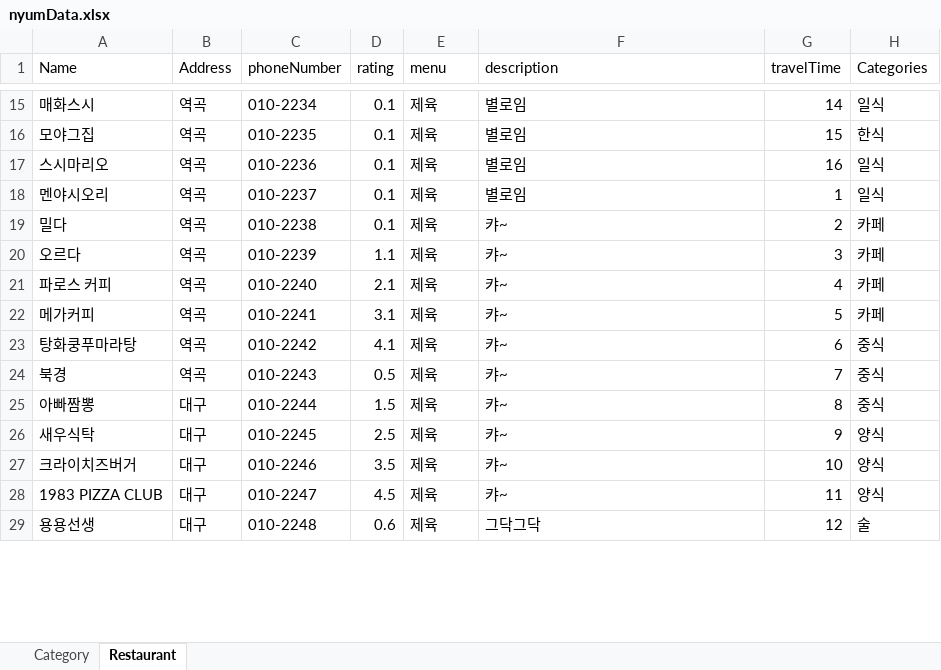
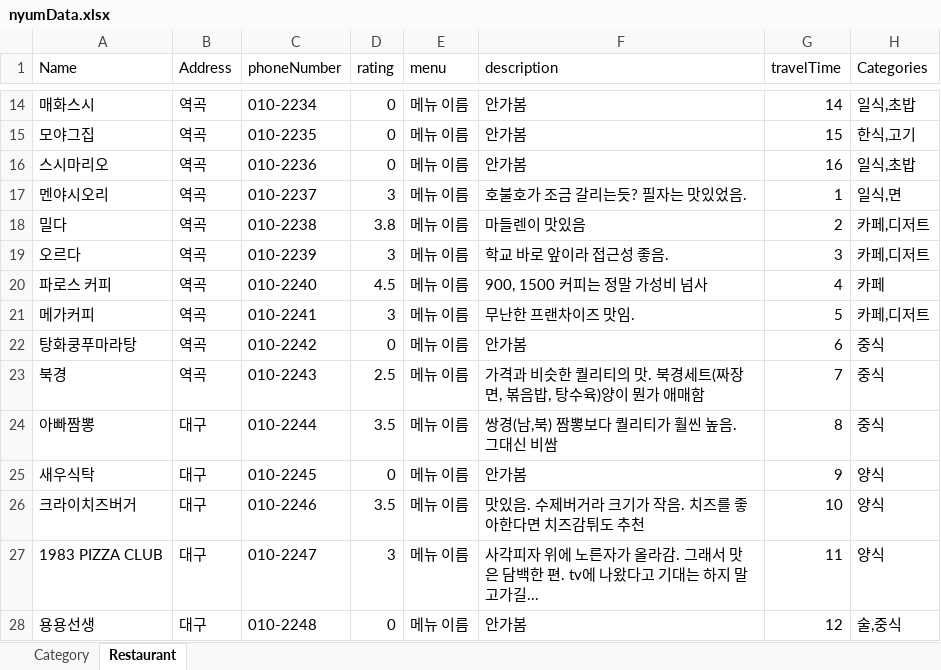
Before and after one commit to dfdfg42/nyum-tolic, an Excel workbook: src/main/resources/Data/nyumData.xlsx, sheet Restaurant, drawn as a sheet; only a part is shown, gaps mark what is left out; values as stored, in another font and other column widths than the file's, no borders; addresses are those after the commit; the diff covers the shown part only; the diff names each change by its address in the sheet, - before the commit and + after, or states it on an @@ line.

```diff
--- a/src/main/resources/Data/nyumData.xlsx (sheet Restaurant)
+++ b/src/main/resources/Data/nyumData.xlsx (sheet Restaurant)
-D14:D16 (rating): 0.1
+D14:D16 (rating): 0
-E14:E28 (menu): 제육
+E14:E28 (menu): 메뉴 이름
-F14:F16 (description): 별로임
+F14:F16 (description): 안가봄
-H14 (Categories): 일식
+H14 (Categories): 일식,초밥
-H15 (Categories): 한식
+H15 (Categories): 한식,고기
-H16 (Categories): 일식
+H16 (Categories): 일식,초밥
-D17 (rating): 0.1
+D17 (rating): 3
-F17 (description): 별로임
+F17 (description): 호불호가 조금 갈리는듯? 필자는 맛있었음.
-H17 (Categories): 일식
+H17 (Categories): 일식,면
-D18 (rating): 0.1
+D18 (rating): 3.8
-F18 (description): 캬~
+F18 (description): 마들렌이 맛있음
-H18:H19 (Categories): 카페
+H18:H19 (Categories): 카페,디저트
-D19 (rating): 1.1
+D19 (rating): 3
-F19 (description): 캬~
+F19 (description): 학교 바로 앞이라 접근성 좋음.
-D20 (rating): 2.1
+D20 (rating): 4.5
-F20 (description): 캬~
+F20 (description): 900, 1500 커피는 정말 가성비 넘사
-D21 (rating): 3.1
+D21 (rating): 3
-F21 (description): 캬~
+F21 (description): 무난한 프랜차이즈 맛임.
-H21 (Categories): 카페
+H21 (Categories): 카페,디저트
-D22 (rating): 4.1
+D22 (rating): 0
-F22 (description): 캬~
+F22 (description): 안가봄
-D23 (rating): 0.5
+D23 (rating): 2.5
-F23 (description): 캬~
+F23 (description): 가격과 비슷한 퀄리티의 맛. 북경세트(짜장면, 볶음밥, 탕수육)양이 뭔가 애매함
-D24 (rating): 1.5
+D24 (rating): 3.5
-F24 (description): 캬~
+F24 (description): 쌍경(남,북) 짬뽕보다 퀄리티가 훨씬 높음. 그대신 비쌈
-D25 (rating): 2.5
+D25 (rating): 0
-F25 (description): 캬~
+F25 (description): 안가봄
-F26 (description): 캬~
+F26 (description): 맛있음. 수제버거라 크기가 작음. 치즈를 좋아한다면 치즈감튀도 추천
-D27 (rating): 4.5
+D27 (rating): 3
-F27 (description): 캬~
+F27 (description): 사각피자 위에 노른자가 올라감. 그래서 맛은 담백한 편. tv에 나왔다고 기대는 하지 말고가길...
-D28 (rating): 0.6
+D28 (rating): 0
-F28 (description): 그닥그닥
+F28 (description): 안가봄
-H28 (Categories): 술
+H28 (Categories): 술,중식
```
Also changed, not shown: 2 added rows, 1 removed row and 77 edited cells elsewhere in this sheet, sheet Category, 1 other file.
